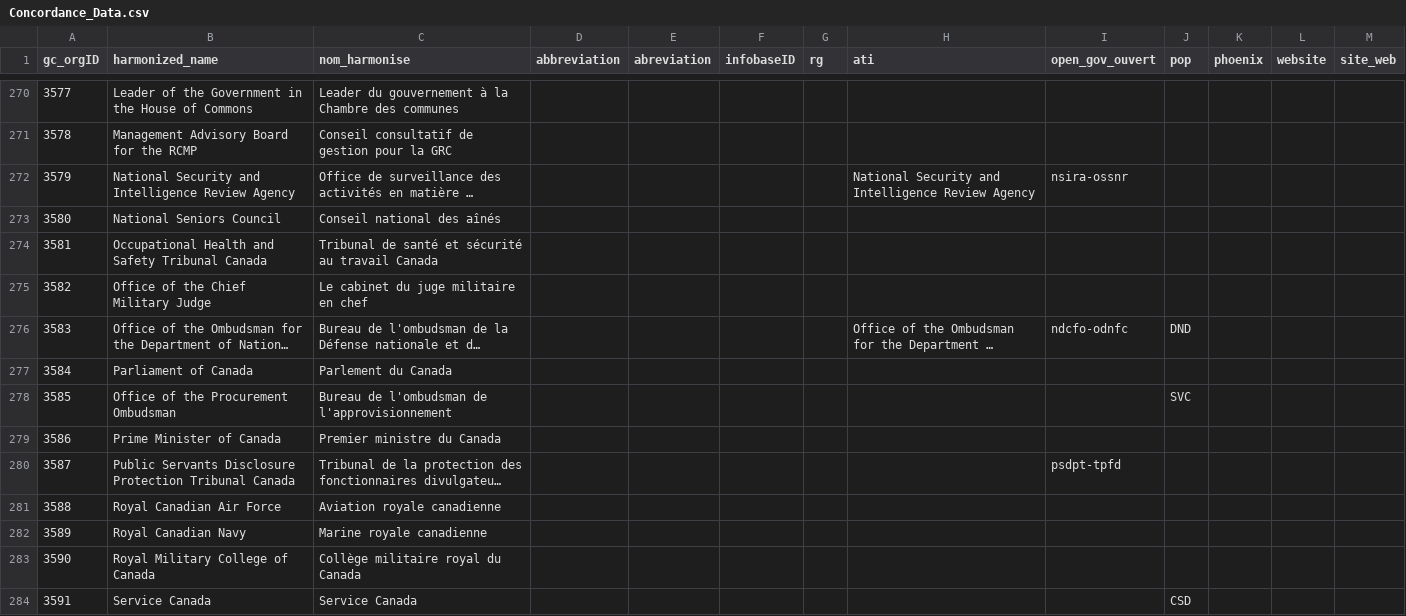
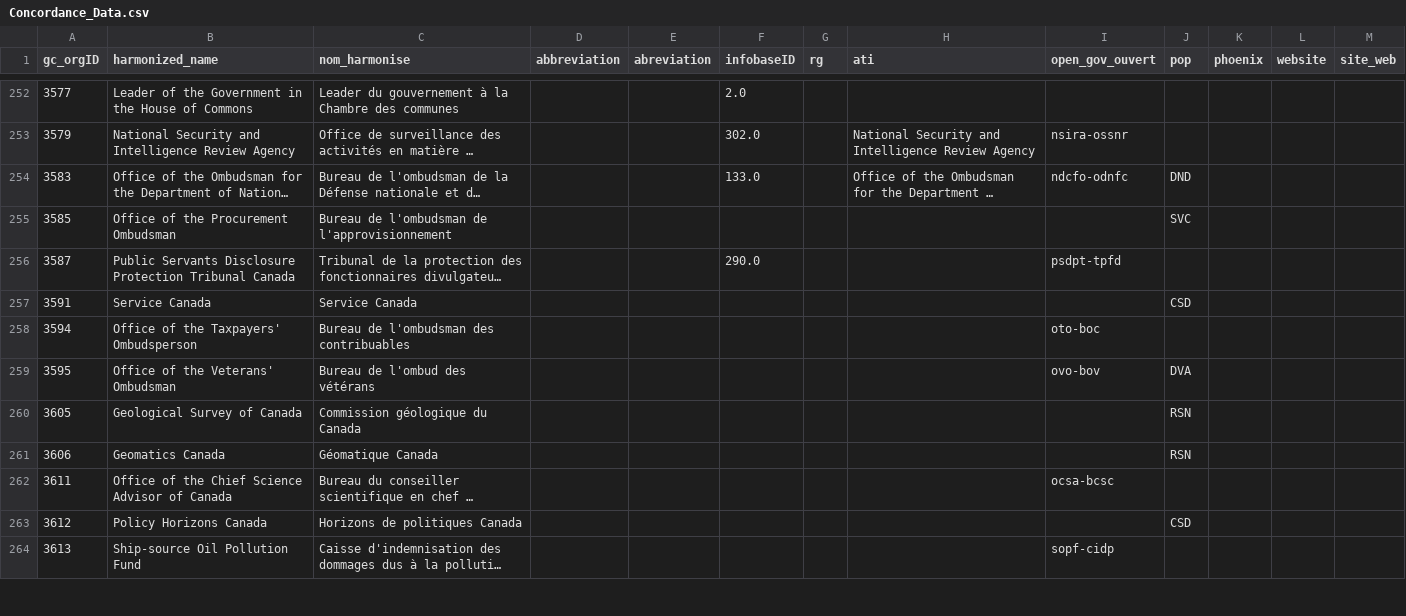
Before and after one commit to Jmikelittle/DRS_changlog, a CSV file: downloaded_datasets/Concordance_Data.csv, drawn as a sheet; only a part is shown, gaps mark what is left out; the shorter side is filled out with more unchanged rows; long unchanged cells end in …; removed rows and columns are numbered as before the commit, all else as after; the diff covers the shown part only; the diff names each change by its address in the sheet, - before the commit and + after, or states it on an @@ line.

```diff
--- a/downloaded_datasets/Concordance_Data.csv
+++ b/downloaded_datasets/Concordance_Data.csv
-F252 (infobaseID): (empty)
+F252 (infobaseID): 2.0
-row 271: 3578 | Management Advisory Board for the RCMP | Conseil consultatif de gestion pour la GRC
-F253 (infobaseID): (empty)
+F253 (infobaseID): 302.0
-row 273: 3580 | National Seniors Council | Conseil national des aînés
-row 274: 3581 | Occupational Health and Safety Tribunal Canada | Tribunal de santé et sécurité au travail Canada
-row 275: 3582 | Office of the Chief Military Judge | Le cabinet du juge militaire en chef
-F254 (infobaseID): (empty)
+F254 (infobaseID): 133.0
-row 277: 3584 | Parliament of Canada | Parlement du Canada
-row 279: 3586 | Prime Minister of Canada | Premier ministre du Canada
-F256 (infobaseID): (empty)
+F256 (infobaseID): 290.0
-row 281: 3588 | Royal Canadian Air Force | Aviation royale canadienne
-row 282: 3589 | Royal Canadian Navy | Marine royale canadienne
-row 283: 3590 | Royal Military College of Canada | Collège militaire royal du Canada
```
Also changed, not shown: 4 added rows, 30 removed rows and 40 edited cells elsewhere in this file, downloaded_datasets/Organization_Information.csv, 4 other files.
